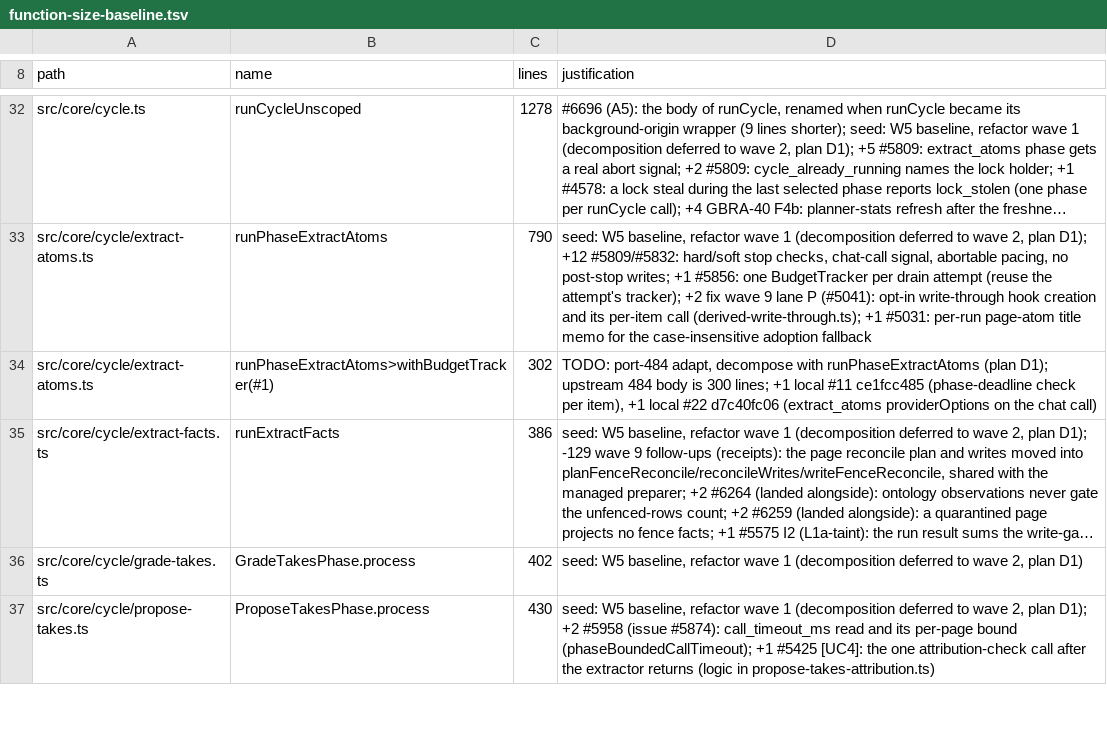
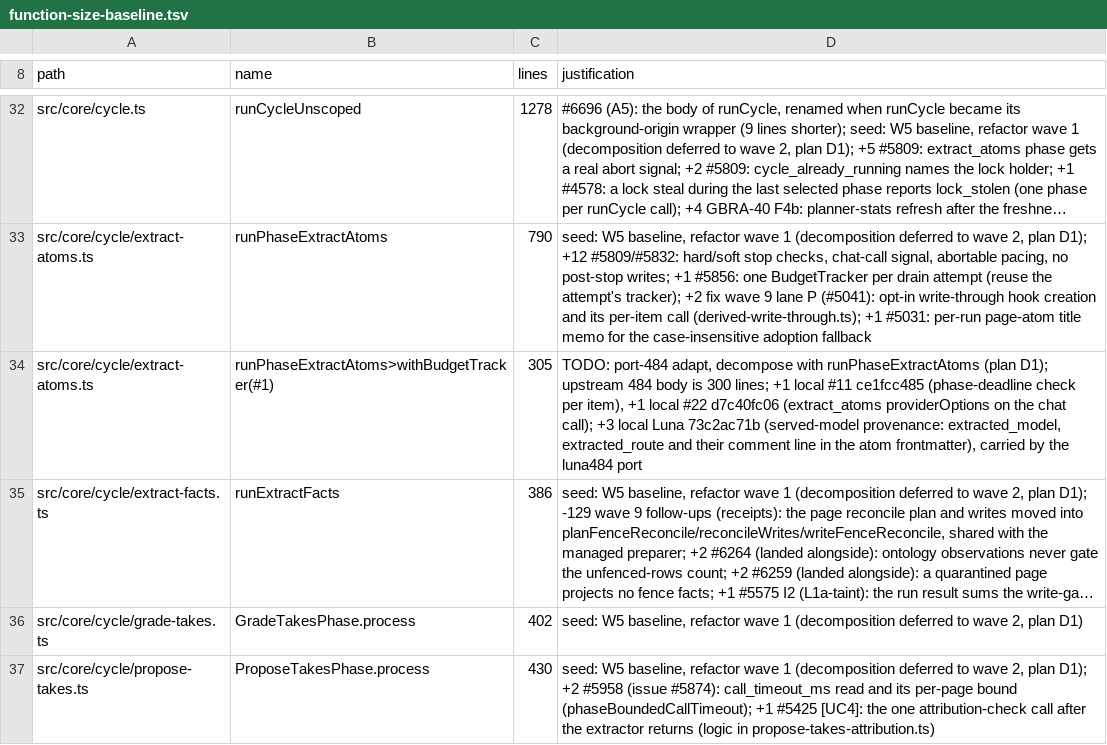
Before and after one commit to Nazim22/gbrain, a TSV file: scripts/function-size-baseline.tsv, drawn as a sheet; only a part is shown, gaps mark what is left out; long unchanged cells end in …; the diff names each change by its address in the sheet, - before the commit and + after, or states it on an @@ line.

```diff
--- a/scripts/function-size-baseline.tsv
+++ b/scripts/function-size-baseline.tsv
-C34 (lines): 302
+C34 (lines): 305
-D34 (justification): …the chat call)
+D34 (justification): …the chat call); +3 local Luna 73c2ac71b (served-model provenance: extracted_model, extracted_route and their comment line in the atom frontmatter), carried by the luna484 port
```
